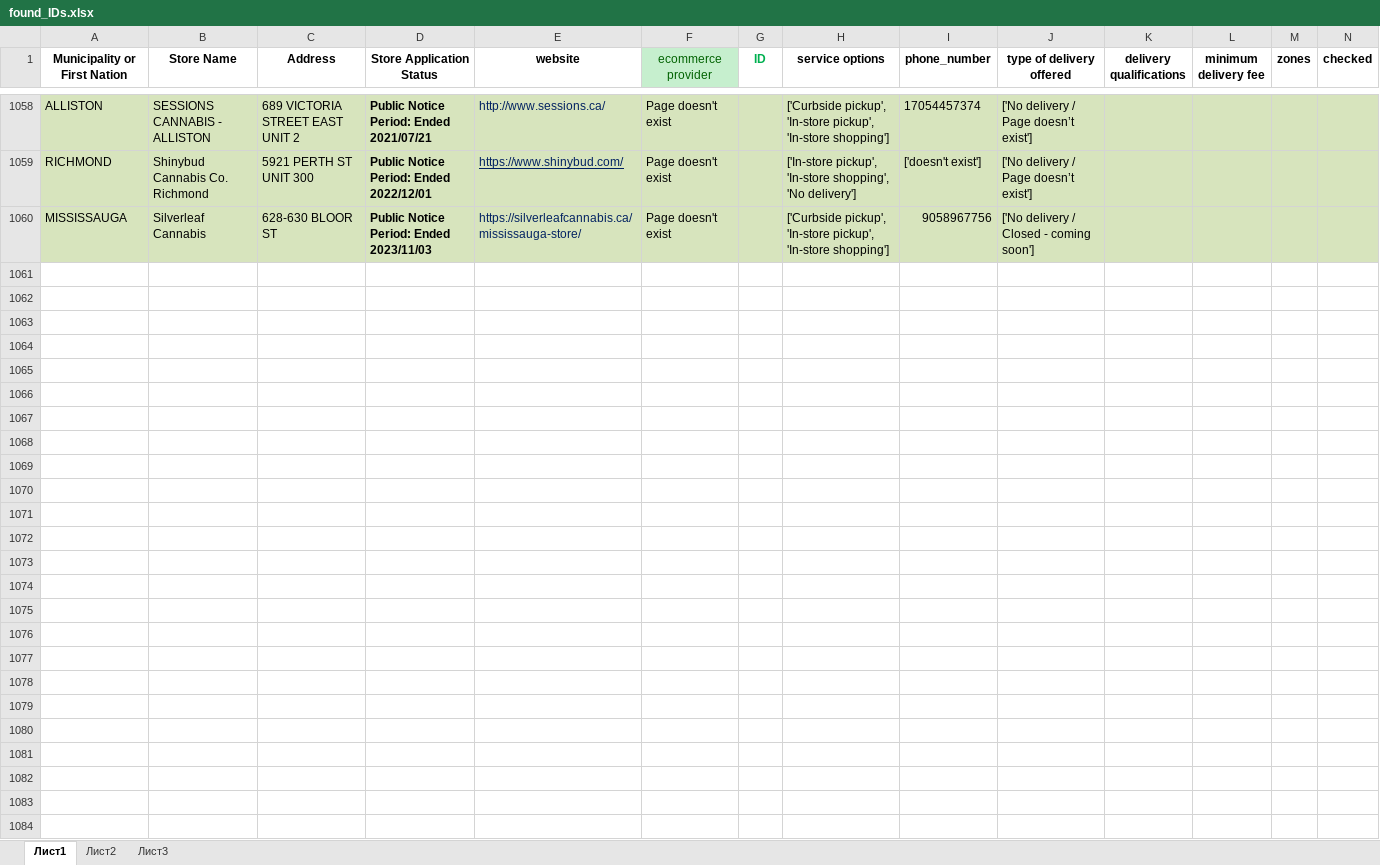
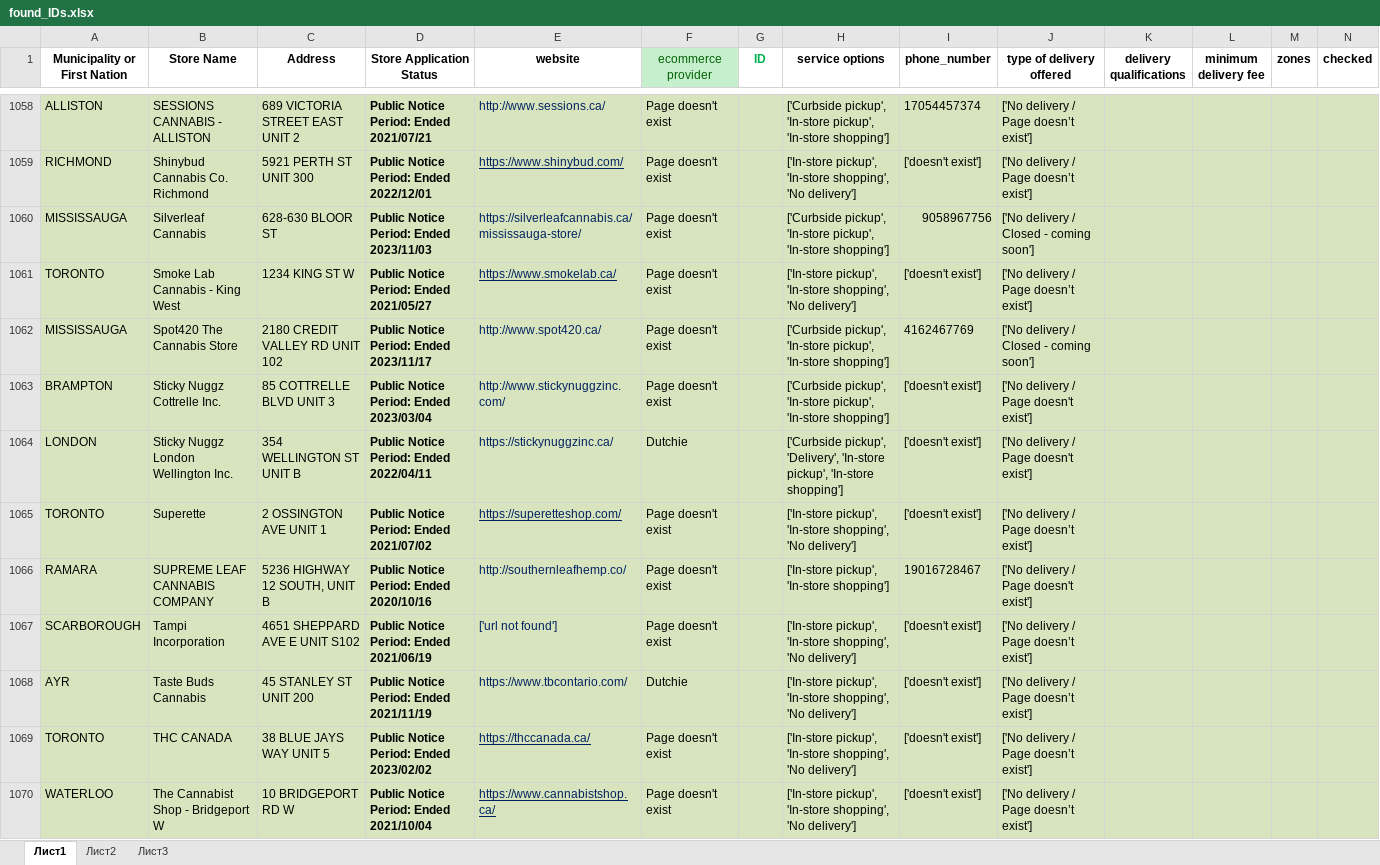
Before and after one commit to lyovaparsyan94/cannabis-shops-scraping, an Excel workbook: platform_scrapper/CANNABIS_RESULTS/found_IDs.xlsx, sheet Лист1, drawn as a sheet; only a part is shown, gaps mark what is left out; values as stored, in another font and other column widths than the file's, no borders; the diff covers the shown part only; the diff names each change by its address in the sheet, - before the commit and + after, or states it on an @@ line.

```diff
--- a/platform_scrapper/CANNABIS_RESULTS/found_IDs.xlsx (sheet Лист1)
+++ b/platform_scrapper/CANNABIS_RESULTS/found_IDs.xlsx (sheet Лист1)
+row 1061: TORONTO | Smoke Lab Cannabis - King West | 1234 KING ST W | Public Notice Period: Ended 2021/05/27 | https://www.smokelab.ca/ | Page doesn't exist |  | ['In-store pickup', 'In-store shopping', 'No delivery'] | ['doesn't exist'] | ['No delivery / Page doesn’t exist']
+row 1062: MISSISSAUGA | Spot420 The Cannabis Store | 2180 CREDIT VALLEY RD UNIT 102 | Public Notice Period: Ended 2023/11/17 | http://www.spot420.ca/ | Page doesn't exist |  | ['Curbside pickup', 'In-store pickup', 'In-store shopping'] | 4162467769 | ['No delivery / Closed - coming soon']
+row 1063: BRAMPTON | Sticky Nuggz Cottrelle Inc. | 85 COTTRELLE BLVD UNIT 3 | Public Notice Period: Ended 2023/03/04 | http://www.stickynuggzinc.com/ | Page doesn't exist |  | ['Curbside pickup', 'In-store pickup', 'In-store shopping'] | ['doesn't exist'] | ['No delivery / Page doesn't exist']
+row 1064: LONDON | Sticky Nuggz London Wellington Inc. | 354 WELLINGTON ST UNIT B | Public Notice Period: Ended 2022/04/11 | https://stickynuggzinc.ca/ | Dutchie |  | ['Curbside pickup', 'Delivery', 'In-store pickup', 'In-store shopping'] | ['doesn't exist'] | ['No delivery / Page doesn't exist']
+row 1065: TORONTO | Superette | 2 OSSINGTON AVE UNIT 1 | Public Notice Period: Ended 2021/07/02 | https://superetteshop.com/ | Page doesn't exist |  | ['In-store pickup', 'In-store shopping', 'No delivery'] | ['doesn't exist'] | ['No delivery / Page doesn’t exist']
+row 1066: RAMARA | SUPREME LEAF CANNABIS COMPANY | 5236 HIGHWAY 12 SOUTH, UNIT B | Public Notice Period: Ended 2020/10/16 | http://southernleafhemp.co/ | Page doesn't exist |  | ['In-store pickup', 'In-store shopping'] | 19016728467 | ['No delivery / Page doesn't exist']
+row 1067: SCARBOROUGH | Tampi Incorporation | 4651 SHEPPARD AVE E UNIT S102 | Public Notice Period: Ended 2021/06/19 | ['url not found'] | Page doesn't exist |  | ['In-store pickup', 'In-store shopping', 'No delivery'] | ['doesn't exist'] | ['No delivery / Page doesn’t exist']
+row 1068: AYR | Taste Buds Cannabis | 45 STANLEY ST UNIT 200 | Public Notice Period: Ended 2021/11/19 | https://www.tbcontario.com/ | Dutchie |  | ['In-store pickup', 'In-store shopping', 'No delivery'] | ['doesn't exist'] | ['No delivery / Page doesn’t exist']
+row 1069: TORONTO | THC CANADA | 38 BLUE JAYS WAY UNIT 5 | Public Notice Period: Ended 2023/02/02 | https://thccanada.ca/ | Page doesn't exist |  | ['In-store pickup', 'In-store shopping', 'No delivery'] | ['doesn't exist'] | ['No delivery / Page doesn’t exist']
+row 1070: WATERLOO | The Cannabist Shop - Bridgeport W | 10 BRIDGEPORT RD W | Public Notice Period: Ended 2021/10/04 | https://www.cannabistshop.ca/ | Page doesn't exist |  | ['In-store pickup', 'In-store shopping', 'No delivery'] | ['doesn't exist'] | ['No delivery / Page doesn’t exist']
```
Also changed, not shown: 29 added rows elsewhere in this sheet, platform_scrapper/data/cannabis_used_IDs.xlsx, platform_scrapper/data/fake_cannabis_used_IDs.xlsx, 43 other files.
